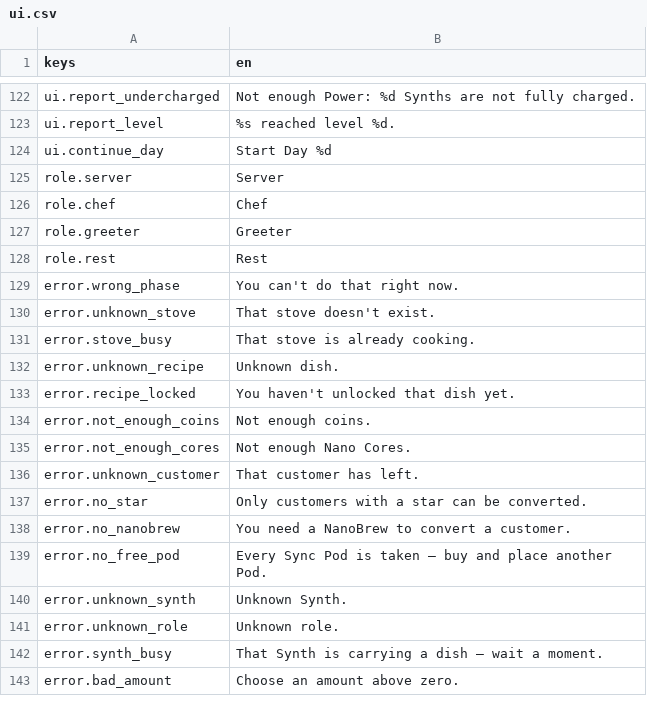
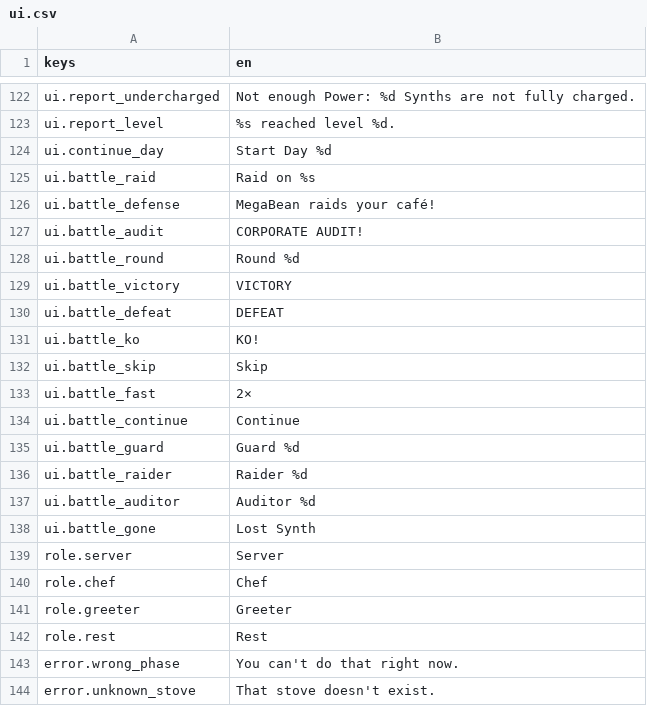
Before and after one commit to KoraWolF/cafe-sim-game, a CSV file: locale/ui.csv, drawn as a sheet; only a part is shown, gaps mark what is left out; the shorter side is filled out with more unchanged rows; the diff names each change by its address in the sheet, - before the commit and + after, or states it on an @@ line.

```diff
--- a/locale/ui.csv
+++ b/locale/ui.csv
+row 125: ui.battle_raid | Raid on %s
+row 126: ui.battle_defense | MegaBean raids your café!
+row 127: ui.battle_audit | CORPORATE AUDIT!
+row 128: ui.battle_round | Round %d
+row 129: ui.battle_victory | VICTORY
+row 130: ui.battle_defeat | DEFEAT
+row 131: ui.battle_ko | KO!
+row 132: ui.battle_skip | Skip
+row 133: ui.battle_fast | 2×
+row 134: ui.battle_continue | Continue
+row 135: ui.battle_guard | Guard %d
+row 136: ui.battle_raider | Raider %d
+row 137: ui.battle_auditor | Auditor %d
+row 138: ui.battle_gone | Lost Synth
```
Also changed, not shown: 11 other files.
